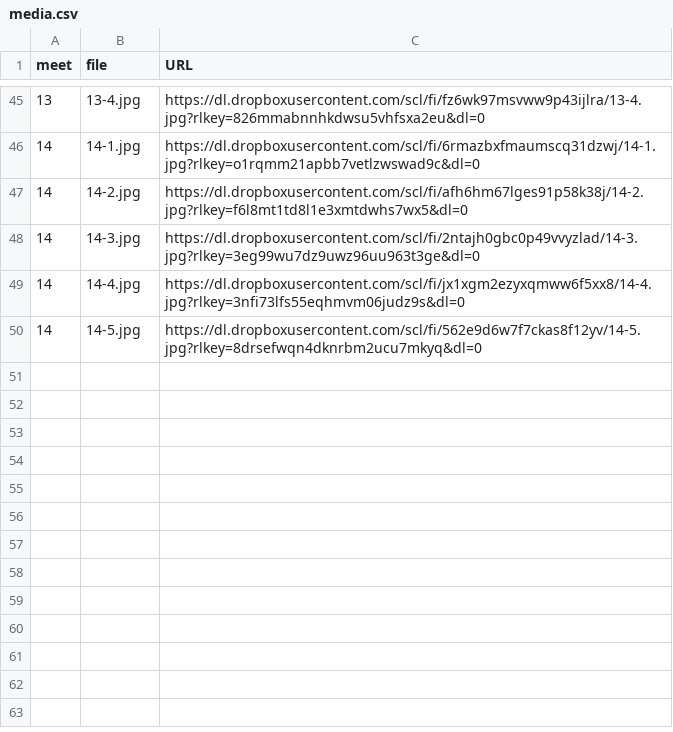
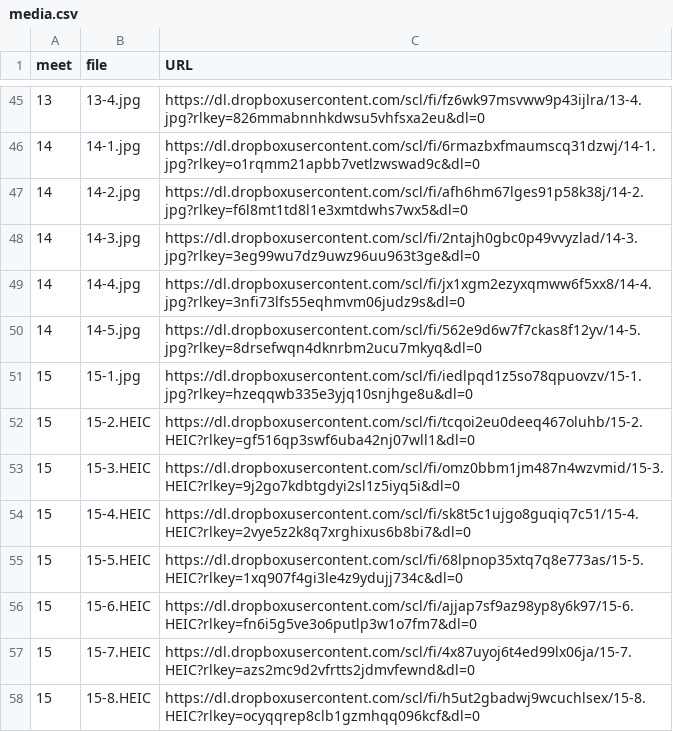
Before and after one commit to dhhepting/dhhepting.github.io, a CSV file: _data/teaching/CS-315/202630/media.csv, drawn as a sheet; only a part is shown, gaps mark what is left out; the diff names each change by its address in the sheet, - before the commit and + after, or states it on an @@ line.

```diff
--- a/_data/teaching/CS-315/202630/media.csv
+++ b/_data/teaching/CS-315/202630/media.csv
+row 51: 15 | 15-1.jpg | https://dl.dropboxusercontent.com/scl/fi/iedlpqd1z5so78qpuovzv/15-1.jpg?rlkey=hzeqqwb335e3yjq10snjhge8u&dl=0
+row 52: 15 | 15-2.HEIC | https://dl.dropboxusercontent.com/scl/fi/tcqoi2eu0deeq467oluhb/15-2.HEIC?rlkey=gf516qp3swf6uba42nj07wll1&dl=0
+row 53: 15 | 15-3.HEIC | https://dl.dropboxusercontent.com/scl/fi/omz0bbm1jm487n4wzvmid/15-3.HEIC?rlkey=9j2go7kdbtgdyi2sl1z5iyq5i&dl=0
+row 54: 15 | 15-4.HEIC | https://dl.dropboxusercontent.com/scl/fi/sk8t5c1ujgo8guqiq7c51/15-4.HEIC?rlkey=2vye5z2k8q7xrghixus6b8bi7&dl=0
+row 55: 15 | 15-5.HEIC | https://dl.dropboxusercontent.com/scl/fi/68lpnop35xtq7q8e773as/15-5.HEIC?rlkey=1xq907f4gi3le4z9ydujj734c&dl=0
+row 56: 15 | 15-6.HEIC | https://dl.dropboxusercontent.com/scl/fi/ajjap7sf9az98yp8y6k97/15-6.HEIC?rlkey=fn6i5g5ve3o6putlp3w1o7fm7&dl=0
+row 57: 15 | 15-7.HEIC | https://dl.dropboxusercontent.com/scl/fi/4x87uyoj6t4ed99lx06ja/15-7.HEIC?rlkey=azs2mc9d2vfrtts2jdmvfewnd&dl=0
+row 58: 15 | 15-8.HEIC | https://dl.dropboxusercontent.com/scl/fi/h5ut2gbadwj9wcuchlsex/15-8.HEIC?rlkey=ocyqqrep8clb1gzmhqq096kcf&dl=0
```
Also changed, not shown: 8 other files.
